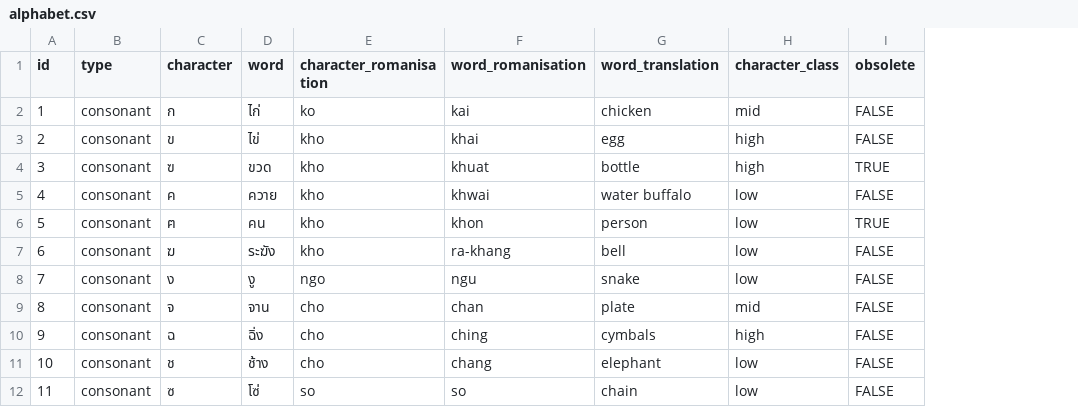
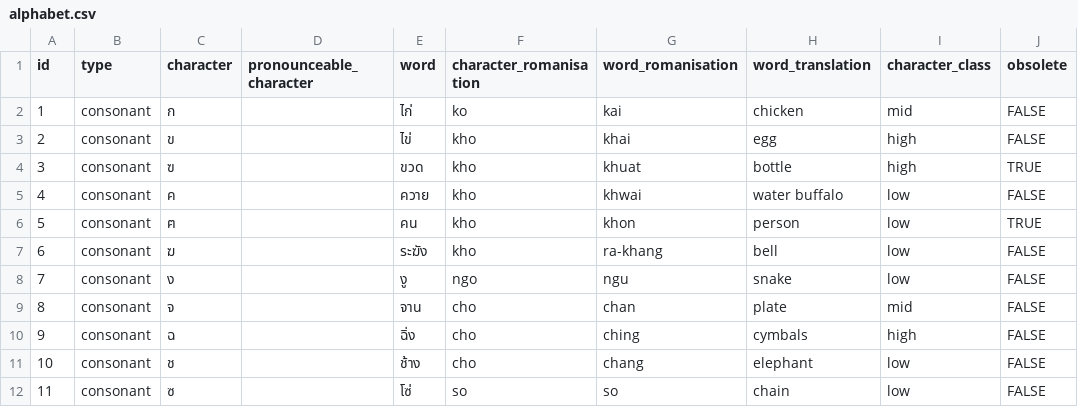
Before and after one commit to scottharvey/thai-tools, a CSV file: alphabet.csv, drawn as a sheet; only a part is shown; the diff names each change by its address in the sheet, - before the commit and + after, or states it on an @@ line.

```diff
--- a/alphabet.csv
+++ b/alphabet.csv
+column D (pronounceable_character), empty
```
Also changed, not shown: 6 other files.
